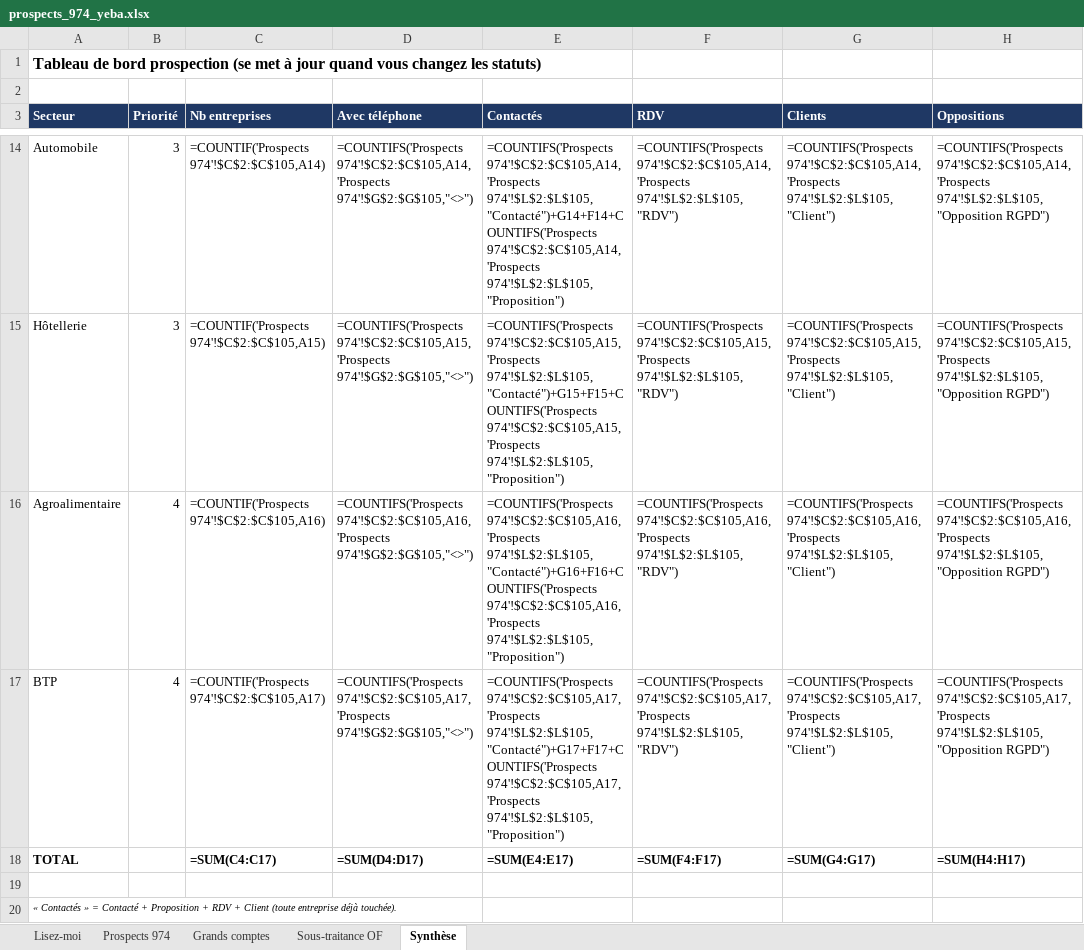
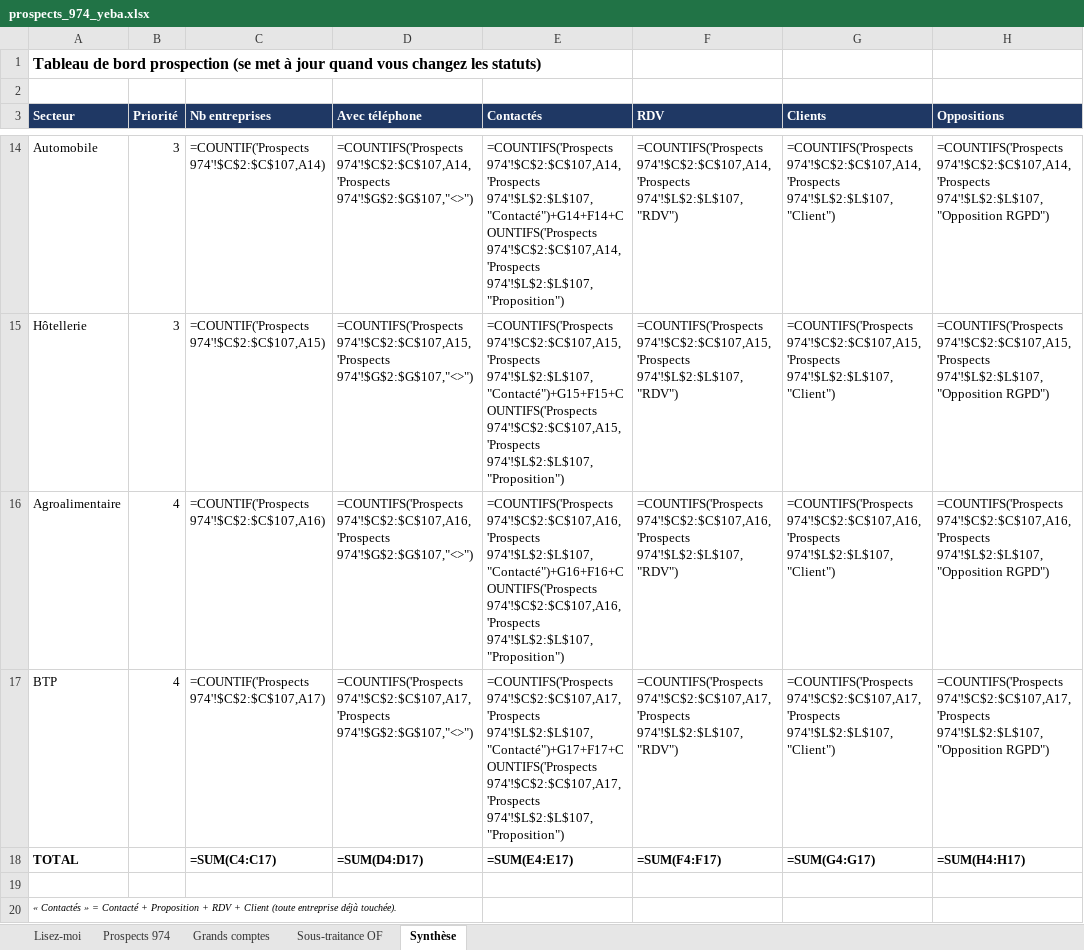
Before and after one commit to YebaYorel/Training, an Excel workbook: prospection/prospects_974_yeba.xlsx, sheet Synthèse, drawn as a sheet; only a part is shown, gaps mark what is left out; values as stored, in another font and other column widths than the file's, no borders; formulas without a stored value are shown as written; the diff covers the shown part only; the diff names each change by its address in the sheet, - before the commit and + after, or states it on an @@ line.

```diff
--- a/prospection/prospects_974_yeba.xlsx (sheet Synthèse)
+++ b/prospection/prospects_974_yeba.xlsx (sheet Synthèse)
-C14 (Nb entreprises): =COUNTIF('Prospects 974'!$C$2:$C$105,A14)
+C14 (Nb entreprises): =COUNTIF('Prospects 974'!$C$2:$C$107,A14)
-D14 (Avec téléphone): =COUNTIFS('Prospects 974'!$C$2:$C$105,A14,'Prospects 974'!$G$2:$G$105,"<>")
+D14 (Avec téléphone): =COUNTIFS('Prospects 974'!$C$2:$C$107,A14,'Prospects 974'!$G$2:$G$107,"<>")
-E14 (Contactés): =COUNTIFS('Prospects 974'!$C$2:$C$105,A14,'Prospects 974'!$L$2:$L$105,"Contacté")+G14+F14+COUNTIFS('Prospects 974'!$C$2:$C$105,A14,'Prospects 974'!$L$2:$L$105,"Proposition")
+E14 (Contactés): =COUNTIFS('Prospects 974'!$C$2:$C$107,A14,'Prospects 974'!$L$2:$L$107,"Contacté")+G14+F14+COUNTIFS('Prospects 974'!$C$2:$C$107,A14,'Prospects 974'!$L$2:$L$107,"Proposition")
-F14 (RDV): =COUNTIFS('Prospects 974'!$C$2:$C$105,A14,'Prospects 974'!$L$2:$L$105,"RDV")
+F14 (RDV): =COUNTIFS('Prospects 974'!$C$2:$C$107,A14,'Prospects 974'!$L$2:$L$107,"RDV")
-G14 (Clients): =COUNTIFS('Prospects 974'!$C$2:$C$105,A14,'Prospects 974'!$L$2:$L$105,"Client")
+G14 (Clients): =COUNTIFS('Prospects 974'!$C$2:$C$107,A14,'Prospects 974'!$L$2:$L$107,"Client")
-H14 (Oppositions): =COUNTIFS('Prospects 974'!$C$2:$C$105,A14,'Prospects 974'!$L$2:$L$105,"Opposition RGPD")
+H14 (Oppositions): =COUNTIFS('Prospects 974'!$C$2:$C$107,A14,'Prospects 974'!$L$2:$L$107,"Opposition RGPD")
-C15 (Nb entreprises): =COUNTIF('Prospects 974'!$C$2:$C$105,A15)
+C15 (Nb entreprises): =COUNTIF('Prospects 974'!$C$2:$C$107,A15)
-D15 (Avec téléphone): =COUNTIFS('Prospects 974'!$C$2:$C$105,A15,'Prospects 974'!$G$2:$G$105,"<>")
+D15 (Avec téléphone): =COUNTIFS('Prospects 974'!$C$2:$C$107,A15,'Prospects 974'!$G$2:$G$107,"<>")
-E15 (Contactés): =COUNTIFS('Prospects 974'!$C$2:$C$105,A15,'Prospects 974'!$L$2:$L$105,"Contacté")+G15+F15+COUNTIFS('Prospects 974'!$C$2:$C$105,A15,'Prospects 974'!$L$2:$L$105,"Proposition")
+E15 (Contactés): =COUNTIFS('Prospects 974'!$C$2:$C$107,A15,'Prospects 974'!$L$2:$L$107,"Contacté")+G15+F15+COUNTIFS('Prospects 974'!$C$2:$C$107,A15,'Prospects 974'!$L$2:$L$107,"Proposition")
-F15 (RDV): =COUNTIFS('Prospects 974'!$C$2:$C$105,A15,'Prospects 974'!$L$2:$L$105,"RDV")
+F15 (RDV): =COUNTIFS('Prospects 974'!$C$2:$C$107,A15,'Prospects 974'!$L$2:$L$107,"RDV")
-G15 (Clients): =COUNTIFS('Prospects 974'!$C$2:$C$105,A15,'Prospects 974'!$L$2:$L$105,"Client")
+G15 (Clients): =COUNTIFS('Prospects 974'!$C$2:$C$107,A15,'Prospects 974'!$L$2:$L$107,"Client")
-H15 (Oppositions): =COUNTIFS('Prospects 974'!$C$2:$C$105,A15,'Prospects 974'!$L$2:$L$105,"Opposition RGPD")
+H15 (Oppositions): =COUNTIFS('Prospects 974'!$C$2:$C$107,A15,'Prospects 974'!$L$2:$L$107,"Opposition RGPD")
-C16 (Nb entreprises): =COUNTIF('Prospects 974'!$C$2:$C$105,A16)
+C16 (Nb entreprises): =COUNTIF('Prospects 974'!$C$2:$C$107,A16)
-D16 (Avec téléphone): =COUNTIFS('Prospects 974'!$C$2:$C$105,A16,'Prospects 974'!$G$2:$G$105,"<>")
+D16 (Avec téléphone): =COUNTIFS('Prospects 974'!$C$2:$C$107,A16,'Prospects 974'!$G$2:$G$107,"<>")
-E16 (Contactés): =COUNTIFS('Prospects 974'!$C$2:$C$105,A16,'Prospects 974'!$L$2:$L$105,"Contacté")+G16+F16+COUNTIFS('Prospects 974'!$C$2:$C$105,A16,'Prospects 974'!$L$2:$L$105,"Proposition")
+E16 (Contactés): =COUNTIFS('Prospects 974'!$C$2:$C$107,A16,'Prospects 974'!$L$2:$L$107,"Contacté")+G16+F16+COUNTIFS('Prospects 974'!$C$2:$C$107,A16,'Prospects 974'!$L$2:$L$107,"Proposition")
-F16 (RDV): =COUNTIFS('Prospects 974'!$C$2:$C$105,A16,'Prospects 974'!$L$2:$L$105,"RDV")
+F16 (RDV): =COUNTIFS('Prospects 974'!$C$2:$C$107,A16,'Prospects 974'!$L$2:$L$107,"RDV")
-G16 (Clients): =COUNTIFS('Prospects 974'!$C$2:$C$105,A16,'Prospects 974'!$L$2:$L$105,"Client")
+G16 (Clients): =COUNTIFS('Prospects 974'!$C$2:$C$107,A16,'Prospects 974'!$L$2:$L$107,"Client")
-H16 (Oppositions): =COUNTIFS('Prospects 974'!$C$2:$C$105,A16,'Prospects 974'!$L$2:$L$105,"Opposition RGPD")
+H16 (Oppositions): =COUNTIFS('Prospects 974'!$C$2:$C$107,A16,'Prospects 974'!$L$2:$L$107,"Opposition RGPD")
-C17 (Nb entreprises): =COUNTIF('Prospects 974'!$C$2:$C$105,A17)
+C17 (Nb entreprises): =COUNTIF('Prospects 974'!$C$2:$C$107,A17)
-D17 (Avec téléphone): =COUNTIFS('Prospects 974'!$C$2:$C$105,A17,'Prospects 974'!$G$2:$G$105,"<>")
+D17 (Avec téléphone): =COUNTIFS('Prospects 974'!$C$2:$C$107,A17,'Prospects 974'!$G$2:$G$107,"<>")
-E17 (Contactés): =COUNTIFS('Prospects 974'!$C$2:$C$105,A17,'Prospects 974'!$L$2:$L$105,"Contacté")+G17+F17+COUNTIFS('Prospects 974'!$C$2:$C$105,A17,'Prospects 974'!$L$2:$L$105,"Proposition")
+E17 (Contactés): =COUNTIFS('Prospects 974'!$C$2:$C$107,A17,'Prospects 974'!$L$2:$L$107,"Contacté")+G17+F17+COUNTIFS('Prospects 974'!$C$2:$C$107,A17,'Prospects 974'!$L$2:$L$107,"Proposition")
-F17 (RDV): =COUNTIFS('Prospects 974'!$C$2:$C$105,A17,'Prospects 974'!$L$2:$L$105,"RDV")
+F17 (RDV): =COUNTIFS('Prospects 974'!$C$2:$C$107,A17,'Prospects 974'!$L$2:$L$107,"RDV")
-G17 (Clients): =COUNTIFS('Prospects 974'!$C$2:$C$105,A17,'Prospects 974'!$L$2:$L$105,"Client")
+G17 (Clients): =COUNTIFS('Prospects 974'!$C$2:$C$107,A17,'Prospects 974'!$L$2:$L$107,"Client")
-H17 (Oppositions): =COUNTIFS('Prospects 974'!$C$2:$C$105,A17,'Prospects 974'!$L$2:$L$105,"Opposition RGPD")
+H17 (Oppositions): =COUNTIFS('Prospects 974'!$C$2:$C$107,A17,'Prospects 974'!$L$2:$L$107,"Opposition RGPD")
```
Also changed, not shown: 60 edited cells elsewhere in this sheet, sheet Sous-traitance OF, sheet Prospects 974, sheet Lisez-moi.
